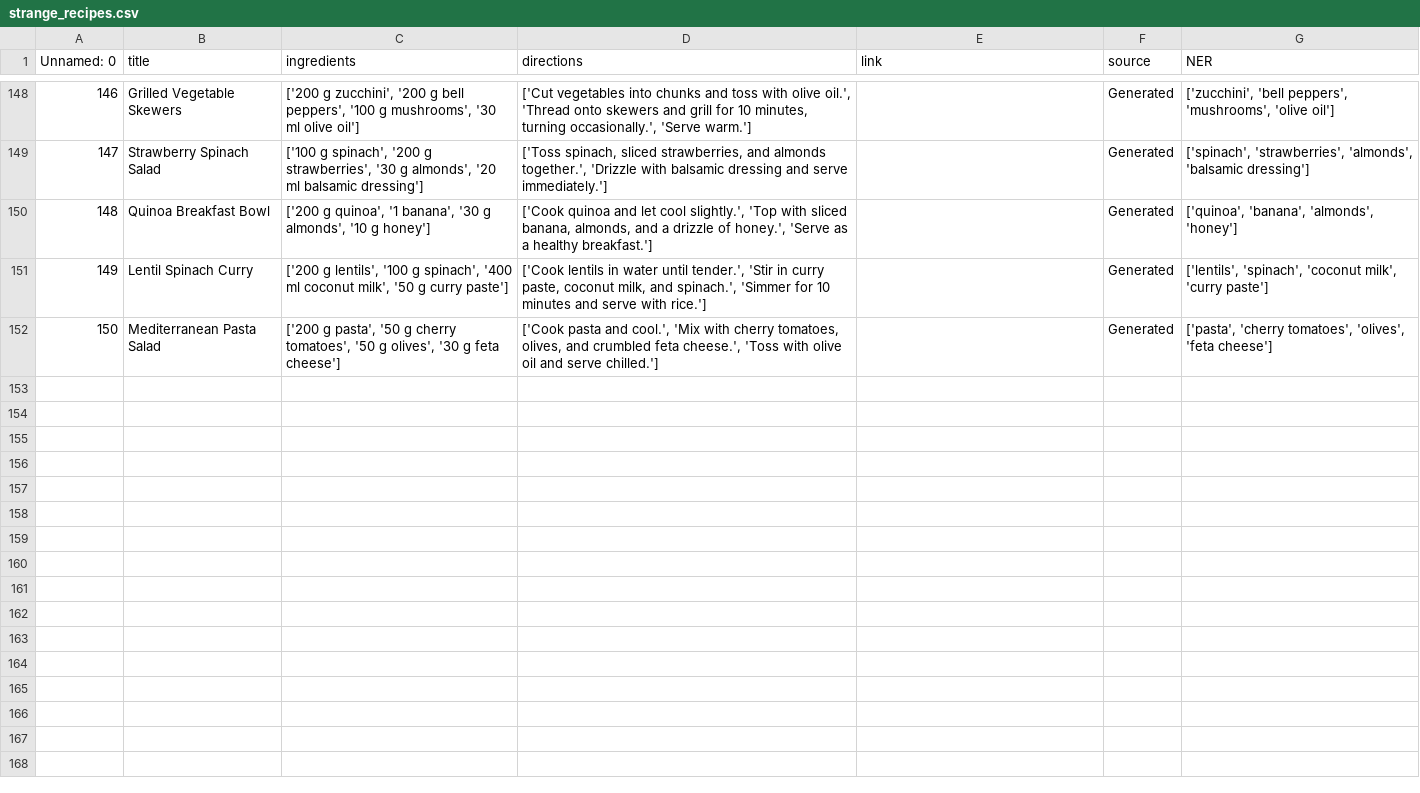
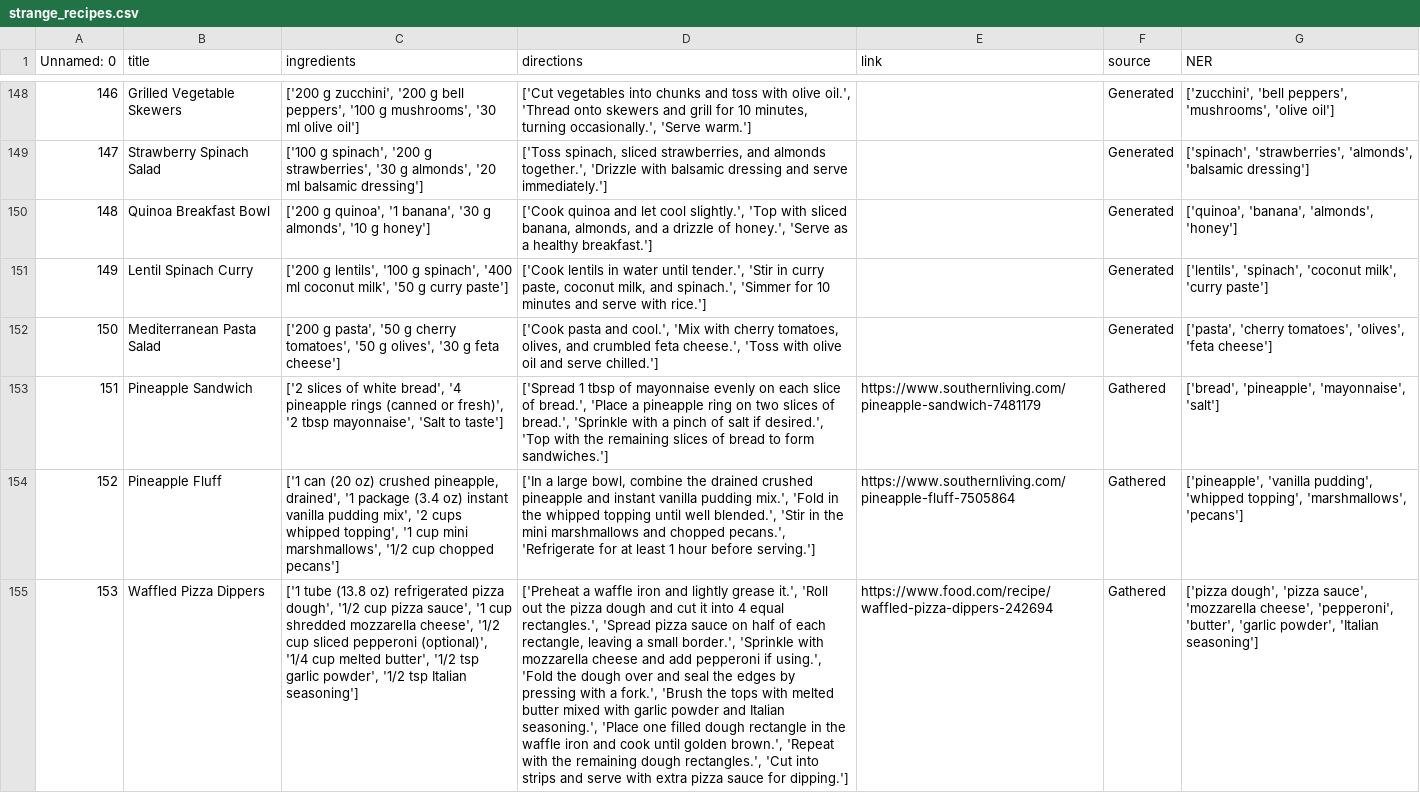
Before and after one commit to MrJustice26/strange-and-tasty, a CSV file: backend/strange_recipes.csv, drawn as a sheet; only a part is shown, gaps mark what is left out; the diff covers the shown part only; the diff names each change by its address in the sheet, - before the commit and + after, or states it on an @@ line.

Commit message:
Add recipes and small fix on front,back

```diff
--- a/backend/strange_recipes.csv
+++ b/backend/strange_recipes.csv
+row 153: 151 | Pineapple Sandwich | ['2 slices of white bread', '4 pineapple rings (canned or fresh)', '2 tbsp mayonnaise', 'Salt to taste'] | ['Spread 1 tbsp of mayonnaise evenly on each slice of bread.', 'Place a pineapple ring on two slices of bread.', 'Sprinkle with a pinch of salt if desired.', 'Top with the remaining slices of bread to form sandwiches.'] | https://www.southernliving.com/pineapple-sandwich-7481179 | Gathered | ['bread', 'pineapple', 'mayonnaise', 'salt']
+row 154: 152 | Pineapple Fluff | ['1 can (20 oz) crushed pineapple, drained', '1 package (3.4 oz) instant vanilla pudding mix', '2 cups whipped topping', '1 cup mini marshmallows', '1/2 cup chopped pecans'] | ['In a large bowl, combine the drained crushed pineapple and instant vanilla pudding mix.', 'Fold in the whipped topping until well blended.', 'Stir in the mini marshmallows and chopped pecans.', 'Refrigerate for at least 1 hour before serving.'] | https://www.southernliving.com/pineapple-fluff-7505864 | Gathered | ['pineapple', 'vanilla pudding', 'whipped topping', 'marshmallows', 'pecans']
+row 155: 153 | Waffled Pizza Dippers | ['1 tube (13.8 oz) refrigerated pizza dough', '1/2 cup pizza sauce', '1 cup shredded mozzarella cheese', '1/2 cup sliced pepperoni (optional)', '1/4 cup melted butter', '1/2 tsp garlic powder', '1/2 tsp Italian seasoning'] | ['Preheat a waffle iron and lightly grease it.', 'Roll out the pizza dough and cut it into 4 equal rectangles.', 'Spread pizza sauce on half of each rectangle, leaving a small border.', 'Sprinkle with mozzarella cheese and add pepperoni if using.', 'Fold the dough over and seal the edges by pressing with a fork.', 'Brush the tops with melted butter mixed with garlic powder and Italian seasoning.', 'Place one filled dough rectangle in the waffle iron and cook until golden brown.', 'Repeat with the remaining dough rectangles.', 'Cut into strips and serve with extra pizza sauce for dipping.'] | https://www.food.com/recipe/waffled-pizza-dippers-242694 | Gathered | ['pizza dough', 'pizza sauce', 'mozzarella cheese', 'pepperoni', 'butter', 'garlic powder', 'Italian seasoning']
```
Also changed, not shown: 2 added rows elsewhere in this file, 4 other files.
